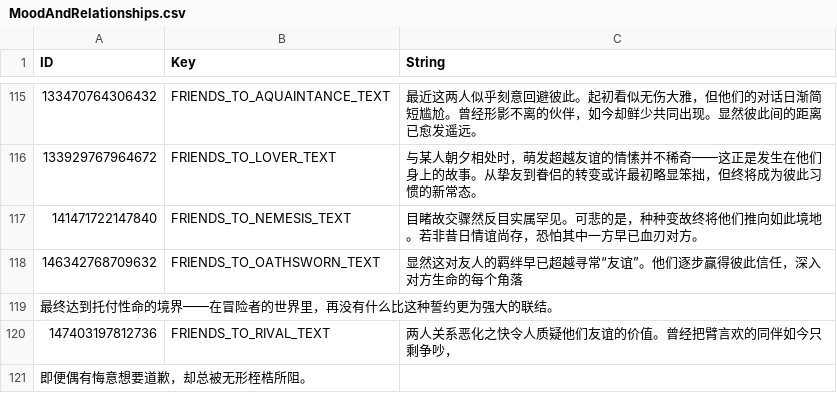
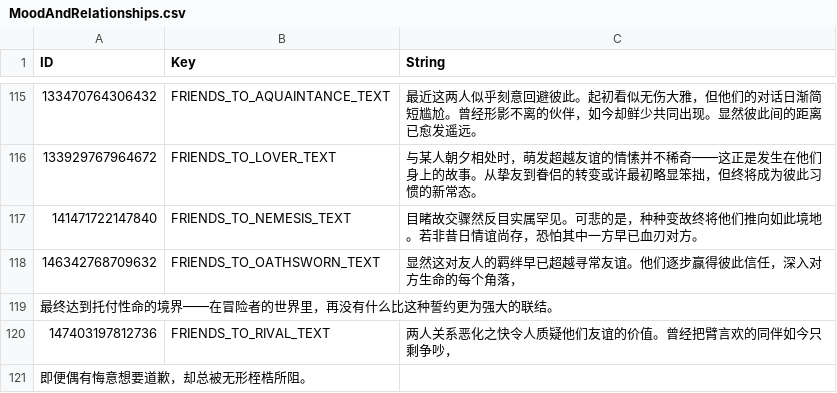
Before and after one commit to AlisonAirline/Our-Adventurer-Guild-Chinese-Localization, a CSV file: CustomTranslation/MoodAndRelationships.csv, drawn as a sheet; only a part is shown, gaps mark what is left out.

Commit message:
Update MoodAndRelationships.csv

```diff
--- a/CustomTranslation/MoodAndRelationships.csv
+++ b/CustomTranslation/MoodAndRelationships.csv
@@ -117,3 +117,3 @@
 141471722147840,FRIENDS_TO_NEMESIS_TEXT,目睹故交骤然反目实属罕见。可悲的是，种种变故终将他们推向如此境地。若非昔日情谊尚存，恐怕其中一方早已血刃对方。
-146342768709632,FRIENDS_TO_OATHSWORN_TEXT,显然这对友人的羁绊早已超越寻常“友谊”。他们逐步赢得彼此信任，深入对方生命的每个角落,
+146342768709632,FRIENDS_TO_OATHSWORN_TEXT,显然这对友人的羁绊早已超越寻常友谊。他们逐步赢得彼此信任，深入对方生命的每个角落，
 最终达到托付性命的境界——在冒险者的世界里，再没有什么比这种誓约更为强大的联结。
```
